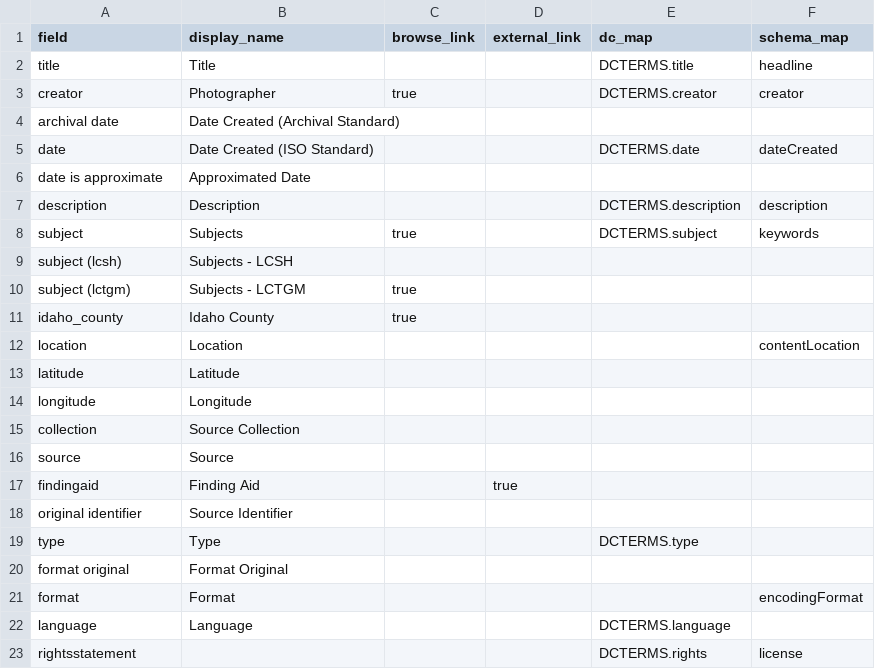
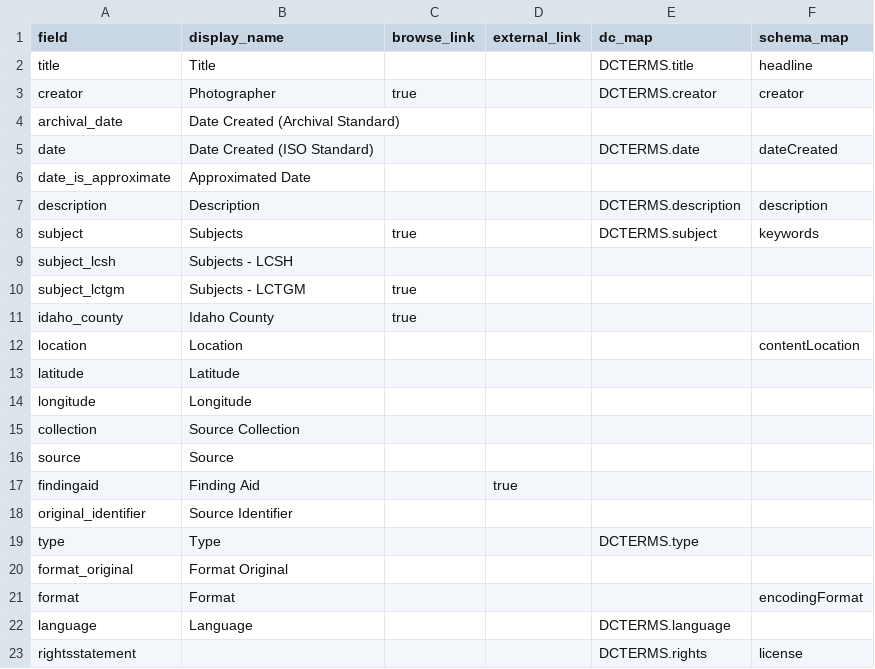
Before and after one commit to uidaholib/base-digital-collections-template, a CSV file: _data/config-metadata.csv, drawn as a sheet.

Commit message:
finish fixing metadata fields

```diff
--- a/_data/config-metadata.csv
+++ b/_data/config-metadata.csv
@@ -3,9 +3,9 @@ title,Title,,,DCTERMS.title,headline
 creator,Photographer,true,,DCTERMS.creator,creator
-archival date,Date Created (Archival Standard)
+archival_date,Date Created (Archival Standard)
 date,Date Created (ISO Standard),,,DCTERMS.date,dateCreated
-date is approximate,Approximated Date
+date_is_approximate,Approximated Date
 description,Description,,,DCTERMS.description,description
 subject,Subjects,true,,DCTERMS.subject,keywords
-subject (lcsh),Subjects - LCSH,,
-subject (lctgm),Subjects - LCTGM,true
+subject_lcsh,Subjects - LCSH,,
+subject_lctgm,Subjects - LCTGM,true
 idaho_county,Idaho County,true
@@ -17,5 +17,5 @@ source,Source,,,,
 findingaid,Finding Aid,,true
-original identifier,Source Identifier
+original_identifier,Source Identifier
 type,Type,,,DCTERMS.type,
-format original,Format Original
+format_original,Format Original
 format,Format,,,,encodingFormat
```
Also changed, not shown: 1 other file.
